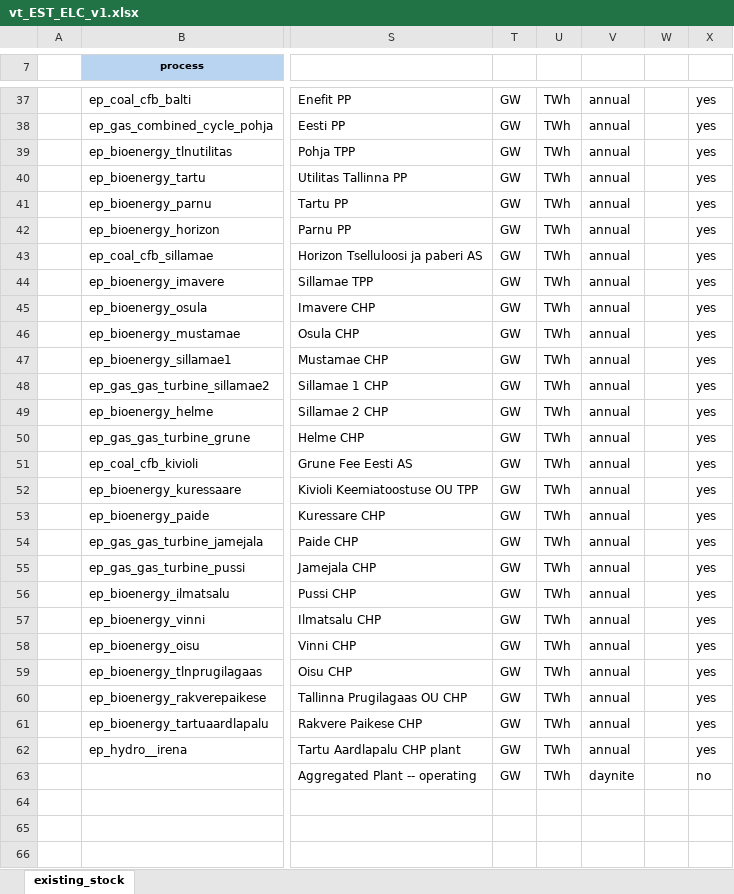
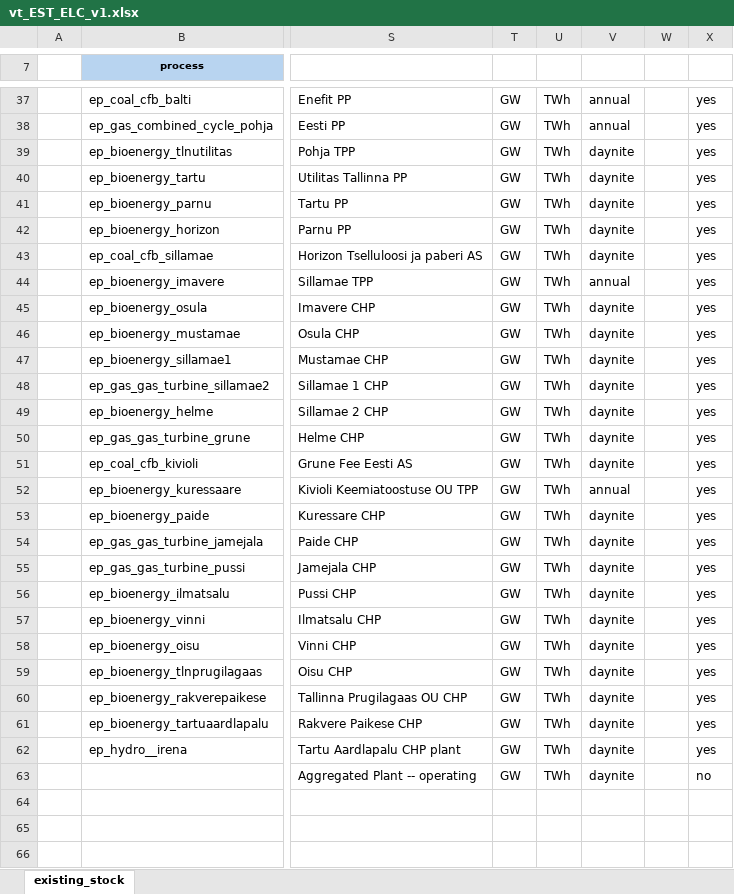
Before and after one commit to kraik98/ee-times, an Excel workbook: VerveStacks_EST/vt_EST_ELC_v1.xlsx, sheet existing_stock, drawn as a sheet; only a part is shown, gaps mark what is left out; values as stored, in another font and other column widths than the file's, no borders; the diff covers the shown part only; the diff names each change by its address in the sheet, - before the commit and + after, or states it on an @@ line.

```diff
--- a/VerveStacks_EST/vt_EST_ELC_v1.xlsx (sheet existing_stock)
+++ b/VerveStacks_EST/vt_EST_ELC_v1.xlsx (sheet existing_stock)
-V39:V43: annual
+V39:V43: daynite
-V45:V51: annual
+V45:V51: daynite
-V53:V62: annual
+V53:V62: daynite
```
Also changed, not shown: 24 edited cells elsewhere in this sheet, VerveStacks_EST/BY_Trans.xlsx.
